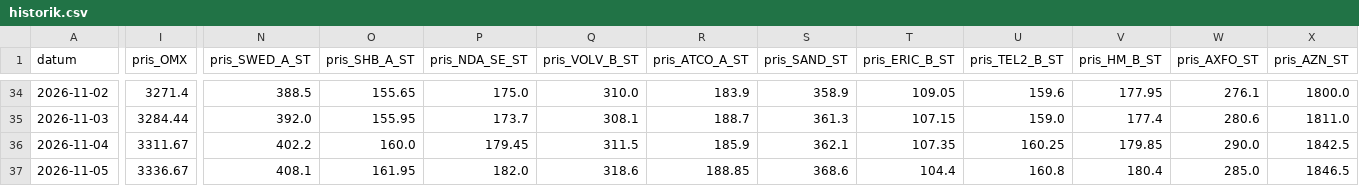
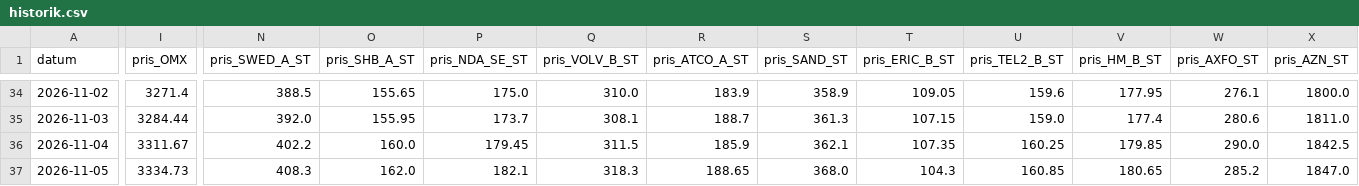
Before and after one commit to Lilmacke/Markus-hub-, a CSV file: historik.csv, drawn as a sheet; only a part is shown, gaps mark what is left out; the diff covers the shown part only; the diff names each change by its address in the sheet, - before the commit and + after, or states it on an @@ line.

```diff
--- a/historik.csv
+++ b/historik.csv
-I37 (pris_OMX): 3336.67
+I37 (pris_OMX): 3334.73
-N37 (pris_SWED_A_ST): 408.1
+N37 (pris_SWED_A_ST): 408.3
-O37 (pris_SHB_A_ST): 161.95
+O37 (pris_SHB_A_ST): 162.0
-P37 (pris_NDA_SE_ST): 182.0
+P37 (pris_NDA_SE_ST): 182.1
-Q37 (pris_VOLV_B_ST): 318.6
+Q37 (pris_VOLV_B_ST): 318.3
-R37 (pris_ATCO_A_ST): 188.85
+R37 (pris_ATCO_A_ST): 188.65
-S37 (pris_SAND_ST): 368.6
+S37 (pris_SAND_ST): 368.0
-T37 (pris_ERIC_B_ST): 104.4
+T37 (pris_ERIC_B_ST): 104.3
-U37 (pris_TEL2_B_ST): 160.8
+U37 (pris_TEL2_B_ST): 160.85
-V37 (pris_HM_B_ST): 180.4
+V37 (pris_HM_B_ST): 180.65
-W37 (pris_AXFO_ST): 285.0
+W37 (pris_AXFO_ST): 285.2
-X37 (pris_AZN_ST): 1846.5
+X37 (pris_AZN_ST): 1847.0
```
Also changed, not shown: 9 edited cells elsewhere in this file, 1 other file.
